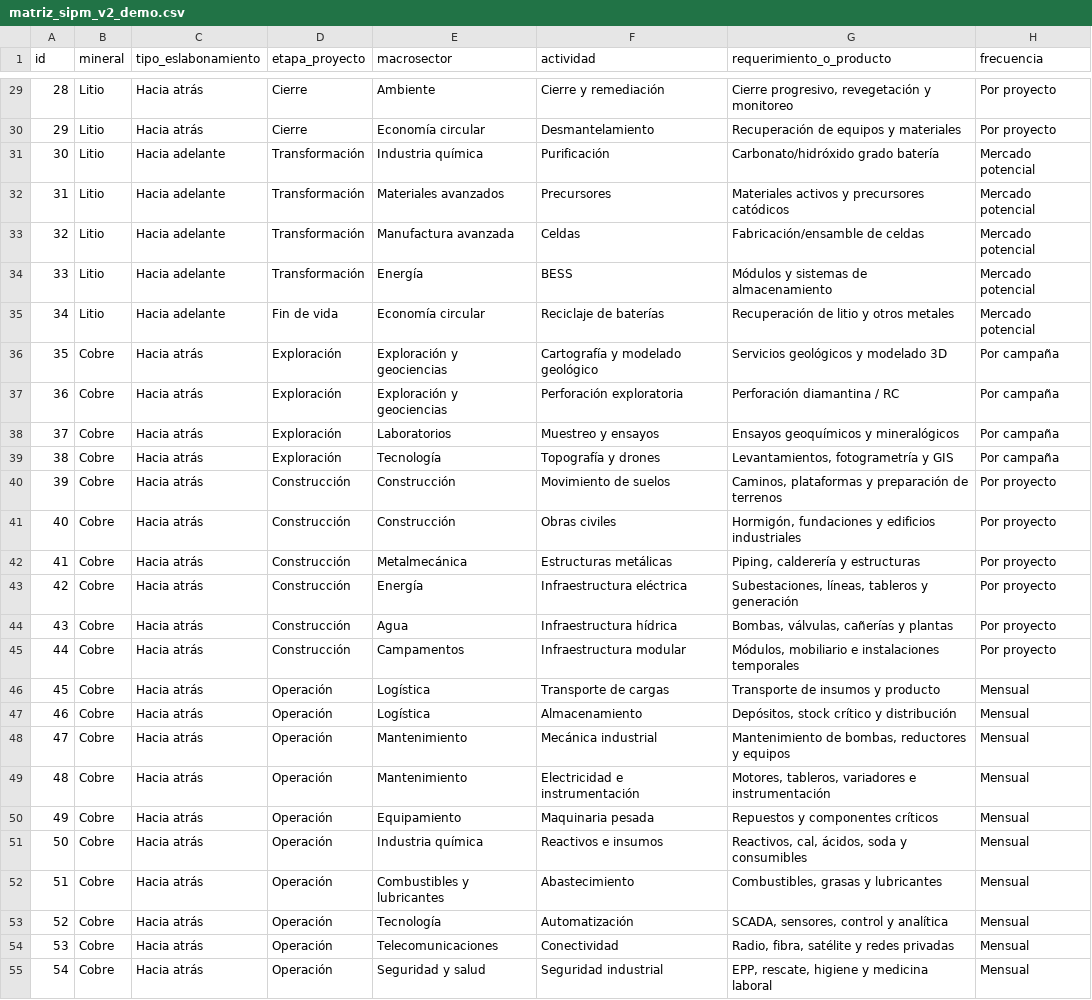
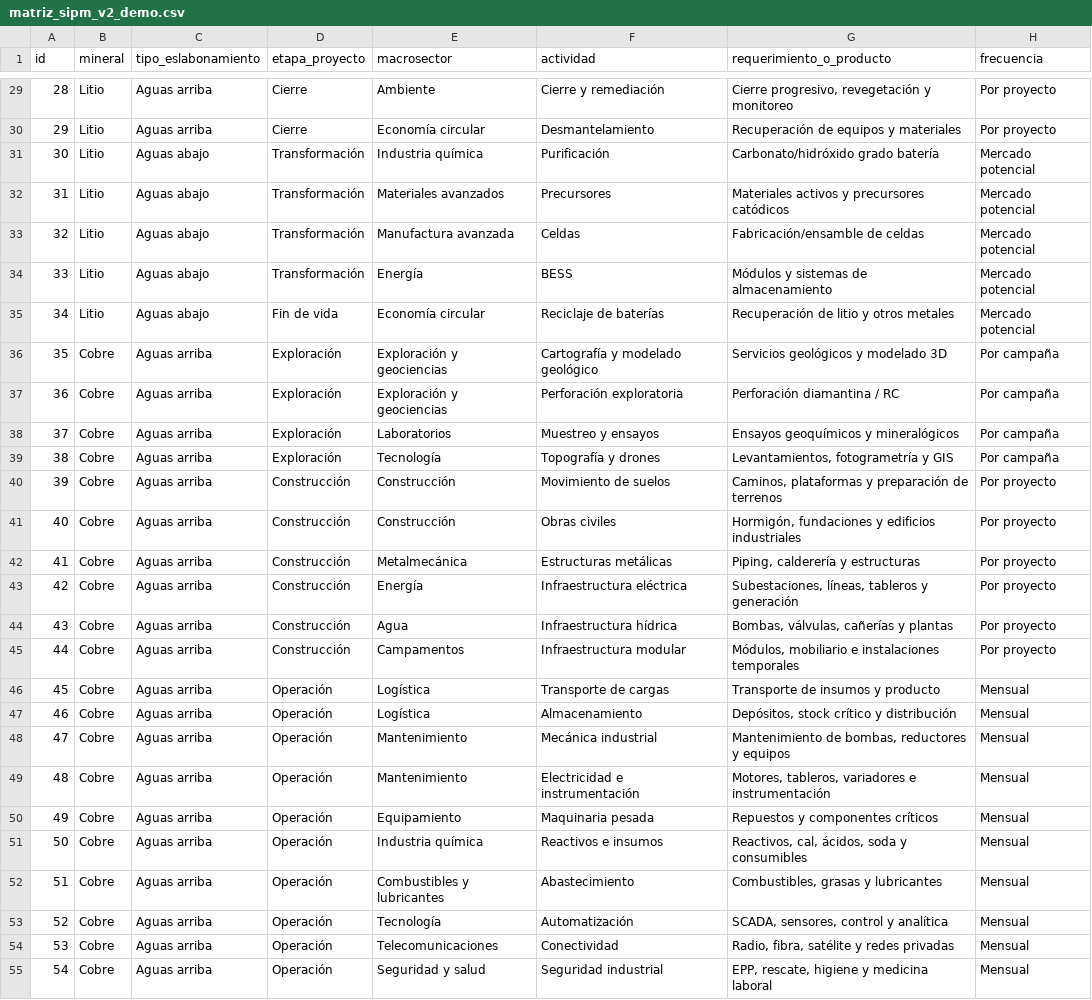
Before and after one commit to peperecalde/Demo-Matriz-IP-Miner-a, a CSV file: matriz_sipm_v2_demo.csv, drawn as a sheet; only a part is shown, gaps mark what is left out; the diff covers the shown part only; the diff names each change by its address in the sheet, - before the commit and + after, or states it on an @@ line.

```diff
--- a/matriz_sipm_v2_demo.csv
+++ b/matriz_sipm_v2_demo.csv
-C29:C30 (tipo_eslabonamiento): Hacia atrás
+C29:C30 (tipo_eslabonamiento): Aguas arriba
-C31:C35 (tipo_eslabonamiento): Hacia adelante
+C31:C35 (tipo_eslabonamiento): Aguas abajo
-C36:C55 (tipo_eslabonamiento): Hacia atrás
+C36:C55 (tipo_eslabonamiento): Aguas arriba
```
Also changed, not shown: 73 edited cells elsewhere in this file.
